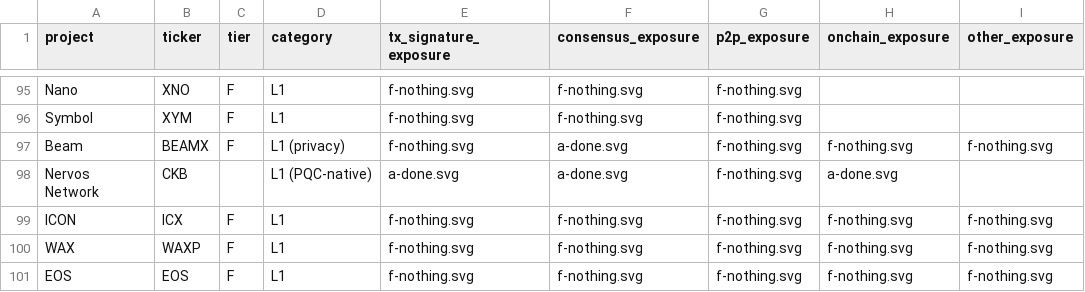
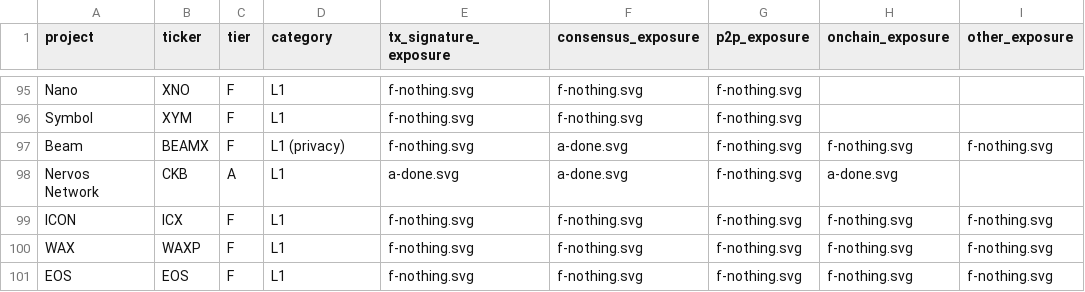
Before and after one commit to tectonic-labs/quantum-tracker-data, a CSV file: chains.csv, drawn as a sheet; only a part is shown, gaps mark what is left out; the diff names each change by its address in the sheet, - before the commit and + after, or states it on an @@ line.

Commit message:
chains: Nervos Network → A tier (revert PQC-native exclusion)
Reverts the prior commit (67e3e0c) that moved Nervos off the
migration leaderboard. Nervos launched 2019-11-16 with secp256k1 as
the default lock script -- it's a chain that successfully migrated
to PQC, not one that was quantum-safe from genesis. The crypto-agile
CKB-VM made the migration unusually efficient (no hard fork required
to add SPHINCS+ in 2025), but that's *favourable* tier evidence, not
grounds for exclusion.

- tier: blank → A
- category: L1 (PQC-native) → L1

```diff
--- a/chains.csv
+++ b/chains.csv
-C98 (tier): (empty)
+C98 (tier): A
-D98 (category): L1 (PQC-native)
+D98 (category): L1
```
